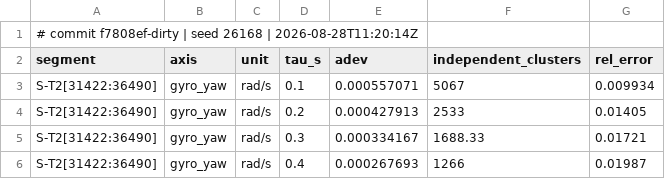
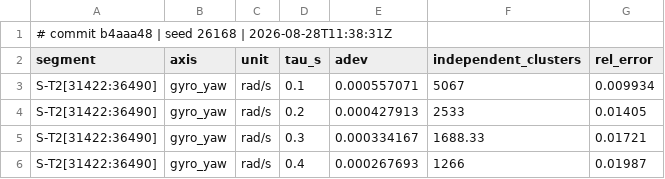
Before and after one commit to sushant-mishra-dtu/SIH-26168, a CSV file: eval/figures/allan_curve.csv, drawn as a sheet; only a part is shown.

Commit message:
Update Allan figures and metadata to reflect latest commit and data corrections

```diff
--- a/eval/figures/allan_curve.csv
+++ b/eval/figures/allan_curve.csv
@@ -1,2 +1,2 @@
-# commit f7808ef-dirty | seed 26168 | 2026-08-28T11:20:14Z
+# commit b4aaa48 | seed 26168 | 2026-08-28T11:38:31Z
 segment,axis,unit,tau_s,adev,independent_clusters,rel_error
```
Also changed, not shown: eval/figures/allan_coefficients.csv, eval/figures/allan_segments.csv, 2 other files.
